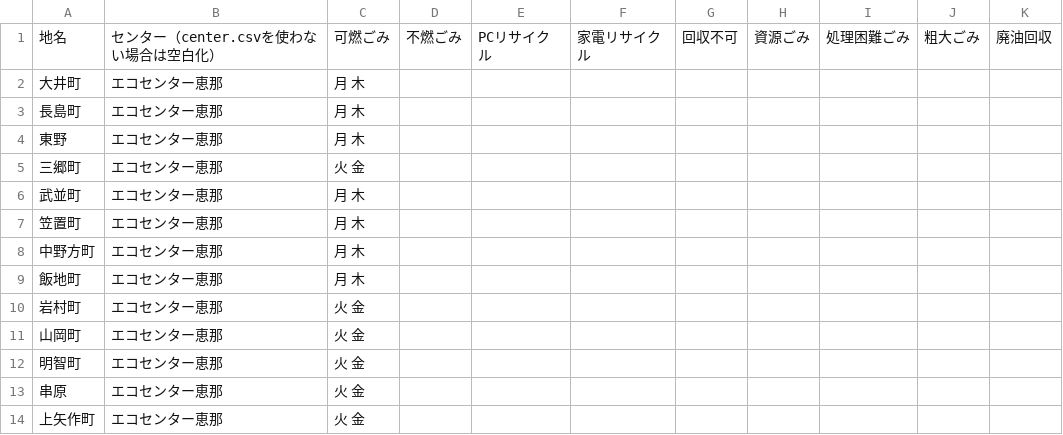
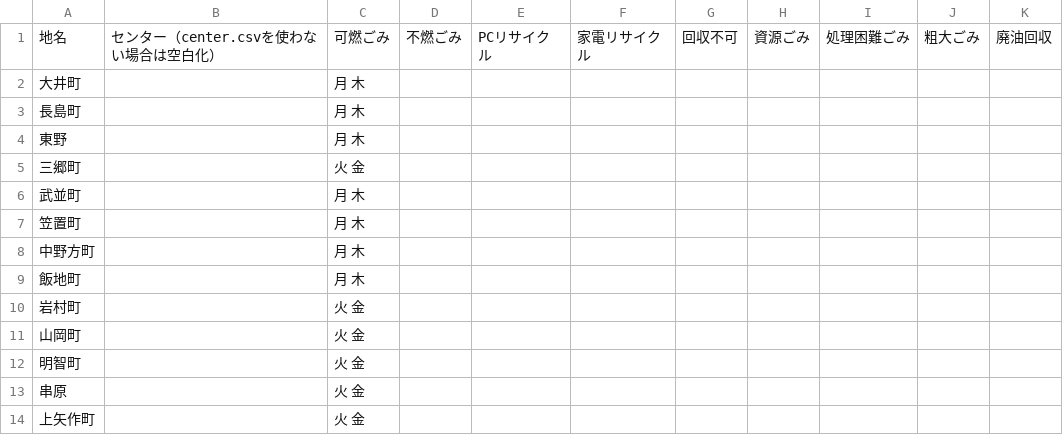
Before and after one commit to enacity/enacity.github.io, a CSV file: data/area_days.csv, drawn as a sheet.

Commit message:
Update area_days.csv

```diff
--- a/data/area_days.csv
+++ b/data/area_days.csv
@@ -1,14 +1,14 @@
 地名,センター（center.csvを使わない場合は空白化）,可燃ごみ,不燃ごみ,PCリサイクル,家電リサイクル,回収不可,資源ごみ,処理困難ごみ,粗大ごみ,廃油回収
-大井町,エコセンター恵那,月 木,,,,,,,,
-長島町,エコセンター恵那,月 木,,,,,,,,
-東野,エコセンター恵那,月 木,,,,,,,,
-三郷町,エコセンター恵那,火 金,,,,,,,,
-武並町,エコセンター恵那,月 木,,,,,,,,
-笠置町,エコセンター恵那,月 木,,,,,,,,
-中野方町,エコセンター恵那,月 木,,,,,,,,
-飯地町,エコセンター恵那,月 木,,,,,,,,
-岩村町,エコセンター恵那,火 金,,,,,,,,
-山岡町,エコセンター恵那,火 金,,,,,,,,
-明智町,エコセンター恵那,火 金,,,,,,,,
-串原,エコセンター恵那,火 金,,,,,,,,
-上矢作町,エコセンター恵那,火 金,,,,,,,,
+大井町,,月 木,,,,,,,,
+長島町,,月 木,,,,,,,,
+東野,,月 木,,,,,,,,
+三郷町,,火 金,,,,,,,,
+武並町,,月 木,,,,,,,,
+笠置町,,月 木,,,,,,,,
+中野方町,,月 木,,,,,,,,
+飯地町,,月 木,,,,,,,,
+岩村町,,火 金,,,,,,,,
+山岡町,,火 金,,,,,,,,
+明智町,,火 金,,,,,,,,
+串原,,火 金,,,,,,,,
+上矢作町,,火 金,,,,,,,,
```
